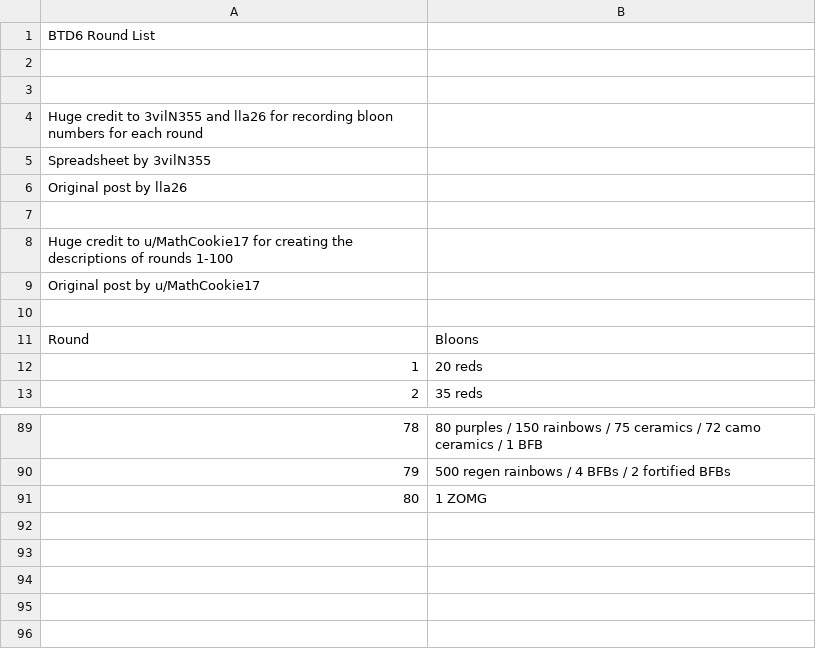
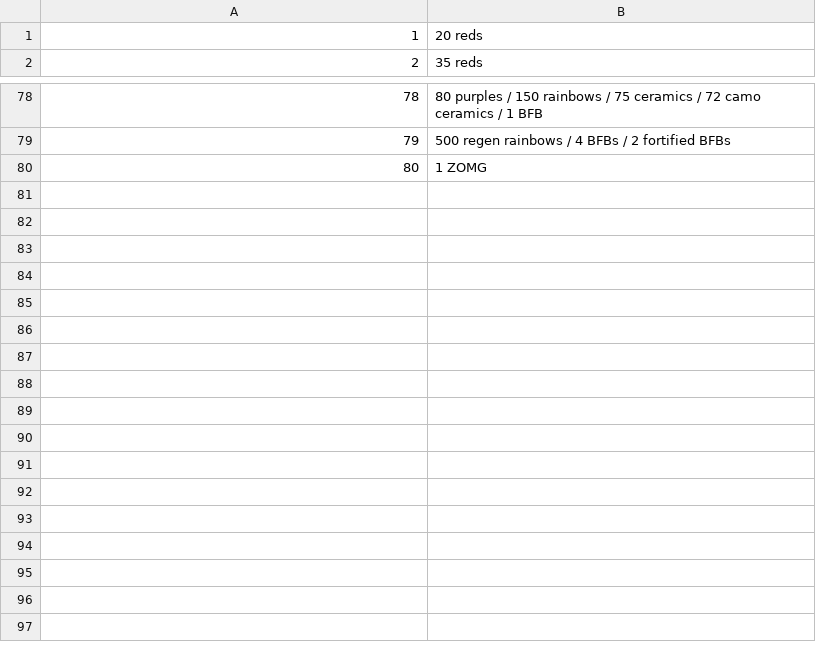
Before and after one commit to danc1234/APCS-Final-Project, a CSV file: BloonsTD/BTD6 - 1-80 Round List.csv, drawn as a sheet; only a part is shown, gaps mark what is left out; the shorter side is filled out with more unchanged rows; removed rows and columns are numbered as before the commit, all else as after; the diff names each change by its address in the sheet, - before the commit and + after, or states it on an @@ line.

Commit message:
edited csv file to edit

```diff
--- a/BloonsTD/BTD6 - 1-80 Round List.csv
+++ b/BloonsTD/BTD6 - 1-80 Round List.csv
-row 1: BTD6 Round List
-row 2: (empty)
-row 3: (empty)
-row 4: Huge credit to 3vilN355 and lla26 for recording bloon numbers for each round
-row 5: Spreadsheet by 3vilN355
-row 6: Original post by lla26
-row 7: (empty)
-row 8: Huge credit to u/MathCookie17 for creating the descriptions of rounds 1-100
-row 9: Original post by u/MathCookie17
-row 10: (empty)
-row 11: Round | Bloons
+row 81: (empty)
+row 82: (empty)
+row 83: (empty)
+row 84: (empty)
+row 85: (empty)
+row 86: (empty)
+row 87: (empty)
+row 88: (empty)
+row 89: (empty)
+row 90: (empty)
+row 91: (empty)
```
